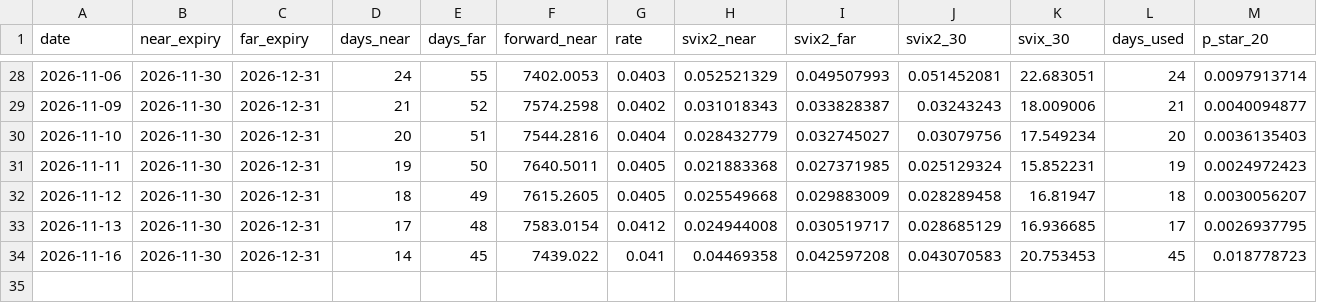
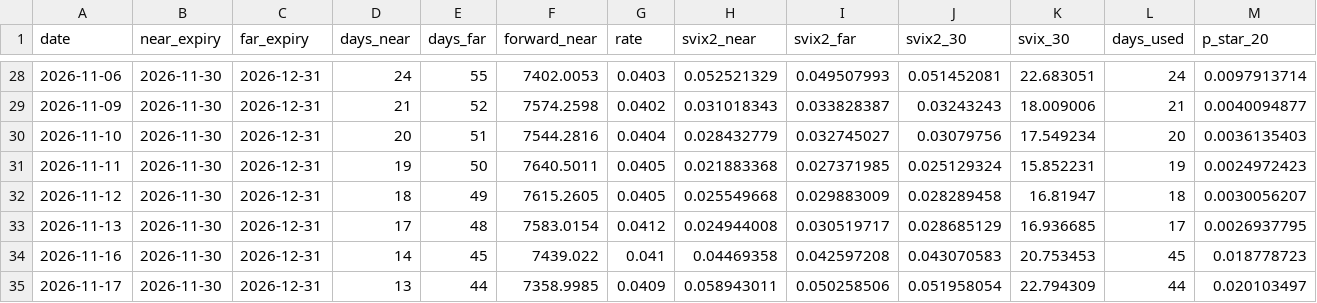
Before and after one commit to zhenqili2004/svix-crash-monitor, a CSV file: svix_monitor_history.csv, drawn as a sheet; only a part is shown, gaps mark what is left out; rows hold the shown columns only; the diff names each change by its address in the sheet, - before the commit and + after, or states it on an @@ line.

```diff
--- a/svix_monitor_history.csv
+++ b/svix_monitor_history.csv
+row 35: 2026-11-17 | 2026-11-30 | 2026-12-31 | 13 | 44 | 7358.9985 | 0.0409 | 0.058943011 | 0.050258506 | 0.051958054 | 22.794309 | 44 | 0.020103497
```
